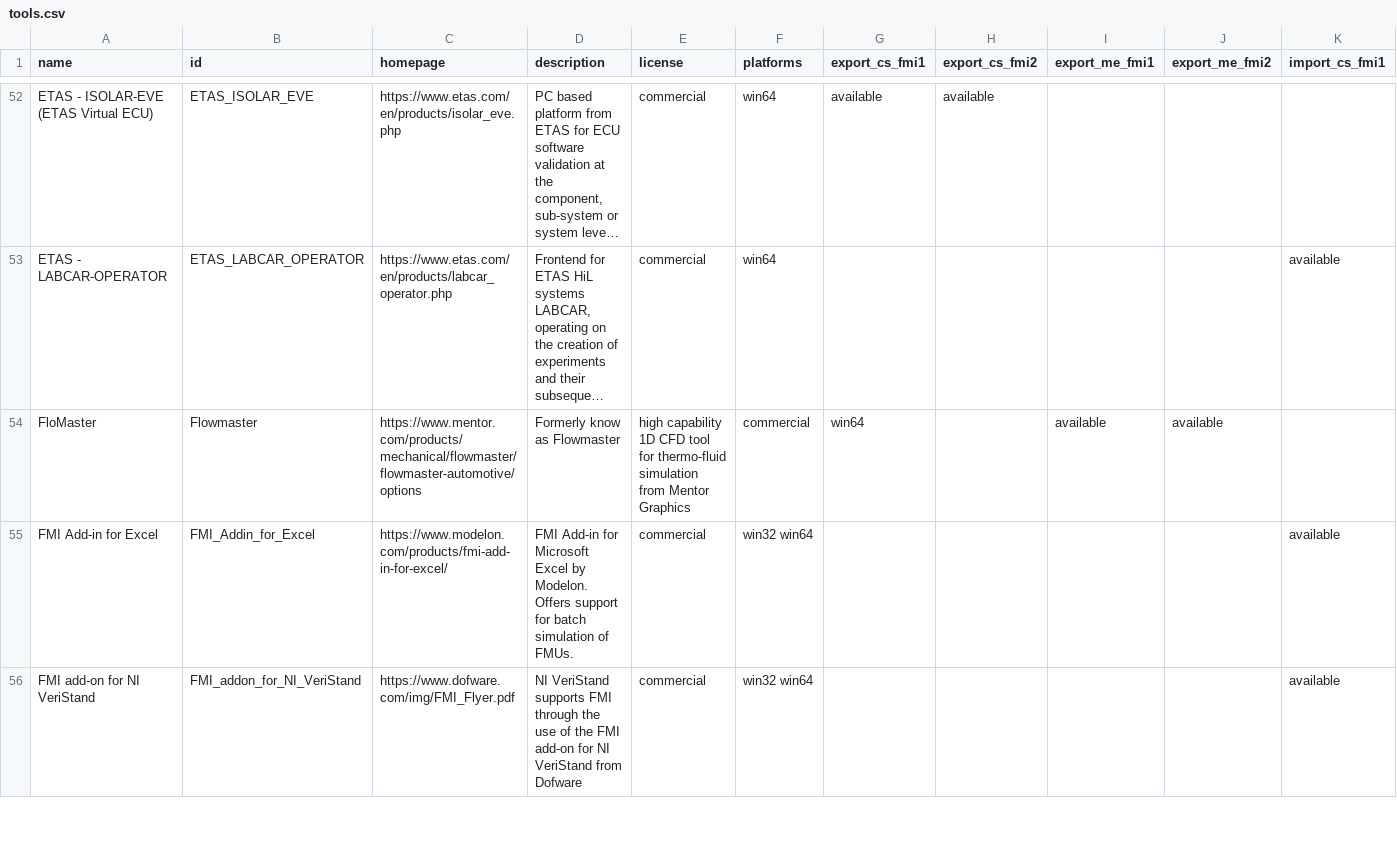
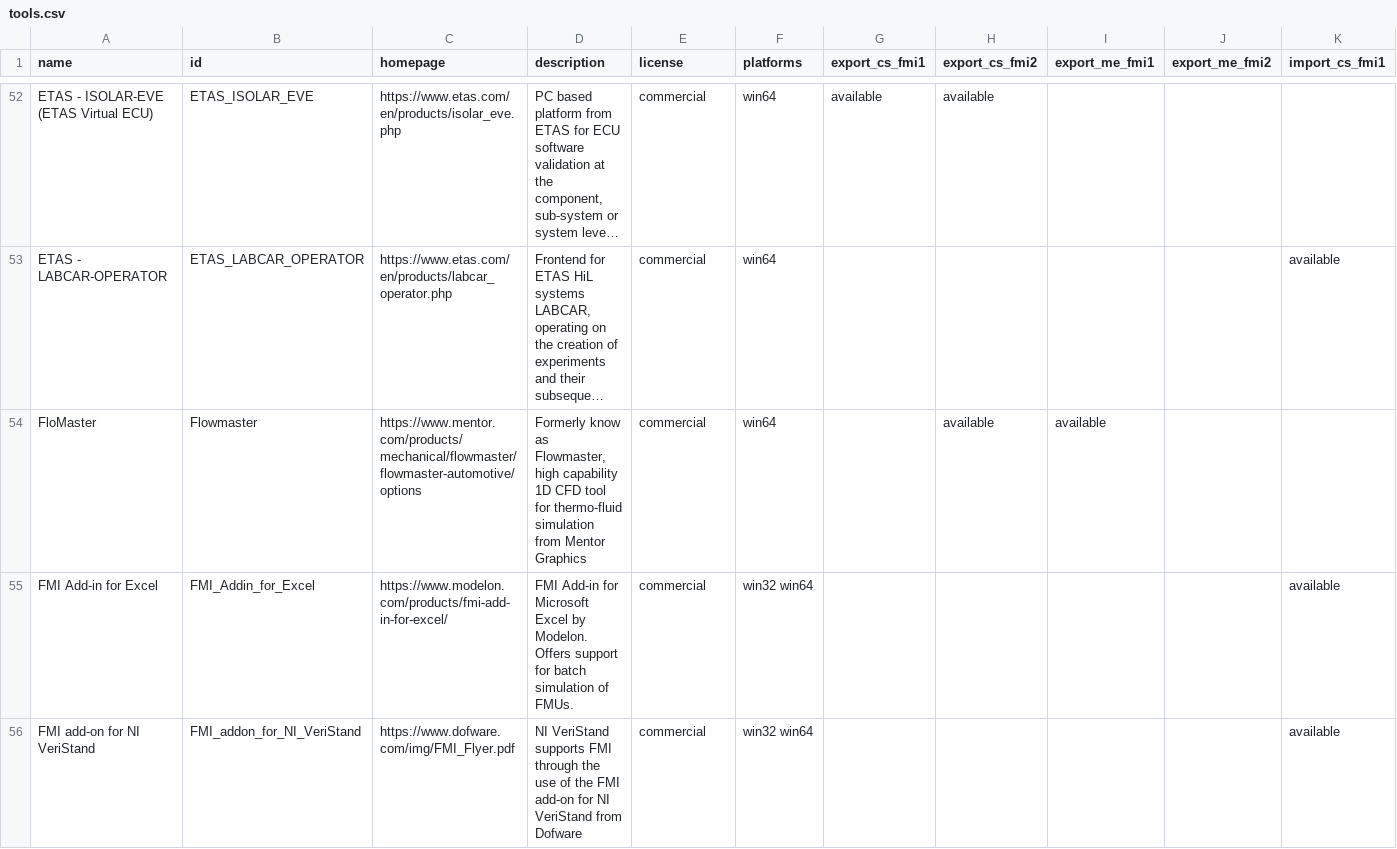
Before and after one commit to modelica/fmi-standard.org, a CSV file: _data/tools.csv, drawn as a sheet; only a part is shown, gaps mark what is left out; long unchanged cells end in …; the diff names each change by its address in the sheet, - before the commit and + after, or states it on an @@ line.

Commit message:
Update of tools.csv to correct FloMASTER description (#90)
Included quotes around FloMASTER description to remove issue around comma in it shifting everything to the right

```diff
--- a/_data/tools.csv
+++ b/_data/tools.csv
-D54 (description): …know as Flowmaster
+D54 (description): …know as Flowmaster, high capability 1D CFD tool for thermo-fluid simulation from Mentor Graphics
-E54 (license): high capability 1D CFD tool for thermo-fluid simulation from Mentor Graphics
+E54 (license): commercial
-F54 (platforms): commercial
+F54 (platforms): win64
-G54 (export_cs_fmi1): win64
+G54 (export_cs_fmi1): (empty)
-H54 (export_cs_fmi2): (empty)
+H54 (export_cs_fmi2): available
-J54 (export_me_fmi2): available
+J54 (export_me_fmi2): (empty)
```
